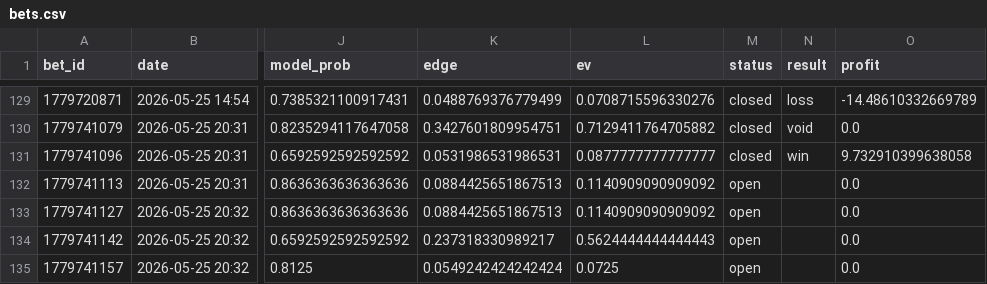
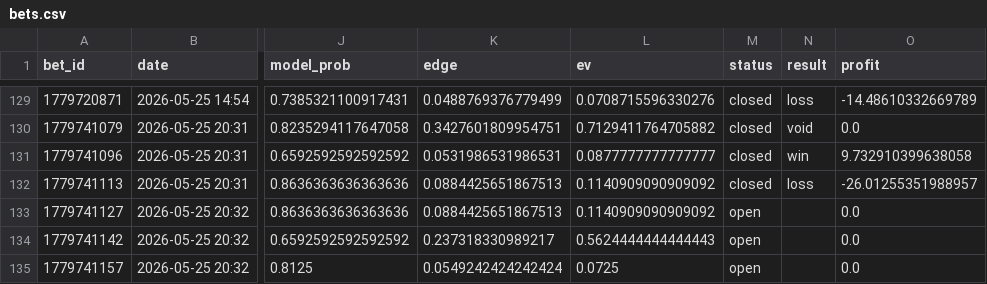
Before and after one commit to narvall018/tennis_modele, a CSV file: bets/users/narvall018/tennis/bets.csv, drawn as a sheet; only a part is shown, gaps mark what is left out; the diff names each change by its address in the sheet, - before the commit and + after, or states it on an @@ line.

Commit message:
chore: update bets/users/narvall018/tennis/bets.csv

```diff
--- a/bets/users/narvall018/tennis/bets.csv
+++ b/bets/users/narvall018/tennis/bets.csv
-M132 (status): open
+M132 (status): closed
-N132 (result): (empty)
+N132 (result): loss
-O132 (profit): 0.0
+O132 (profit): -26.01255351988957
```
